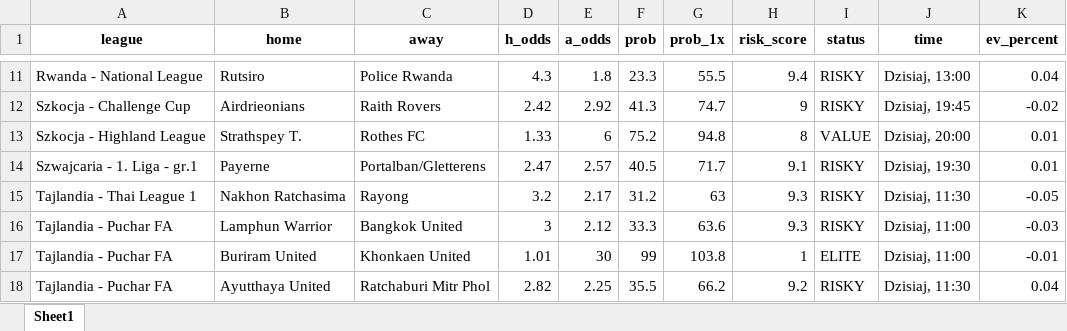
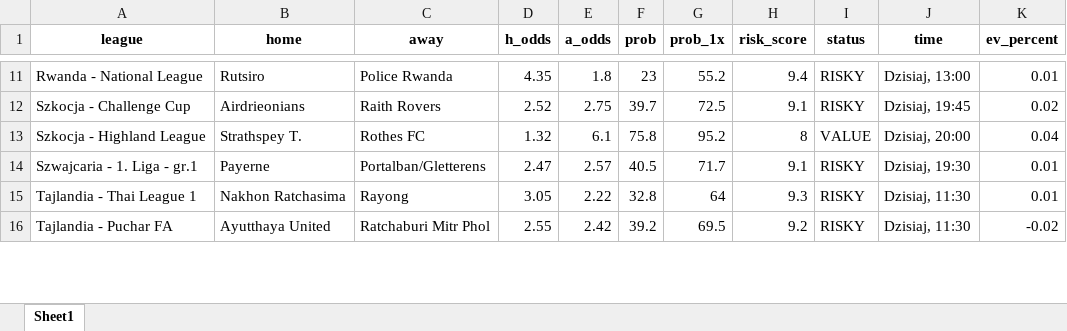
Before and after one commit to Byadiso/webscraper_advanced, an Excel workbook: matches_daily.xlsx, sheet Sheet1, drawn as a sheet; only a part is shown, gaps mark what is left out; values as stored, in another font and other column widths than the file's, no borders; removed rows and columns are numbered as before the commit, all else as after; the diff covers the shown part only; the diff names each change by its address in the sheet, - before the commit and + after, or states it on an @@ line.

```diff
--- a/matches_daily.xlsx (sheet Sheet1)
+++ b/matches_daily.xlsx (sheet Sheet1)
-D11 (h_odds): 4.3
+D11 (h_odds): 4.35
-F11 (prob): 23.3
+F11 (prob): 23
-G11 (prob_1x): 55.5
+G11 (prob_1x): 55.2
-K11 (ev_percent): 0.04
+K11 (ev_percent): 0.01
-D12 (h_odds): 2.42
+D12 (h_odds): 2.52
-E12 (a_odds): 2.92
+E12 (a_odds): 2.75
-F12 (prob): 41.3
+F12 (prob): 39.7
-G12 (prob_1x): 74.7
+G12 (prob_1x): 72.5
-H12 (risk_score): 9
+H12 (risk_score): 9.1
-K12 (ev_percent): -0.02
+K12 (ev_percent): 0.02
-D13 (h_odds): 1.33
+D13 (h_odds): 1.32
-E13 (a_odds): 6
+E13 (a_odds): 6.1
-F13 (prob): 75.2
+F13 (prob): 75.8
-G13 (prob_1x): 94.8
+G13 (prob_1x): 95.2
-K13 (ev_percent): 0.01
+K13 (ev_percent): 0.04
-D15 (h_odds): 3.2
+D15 (h_odds): 3.05
-E15 (a_odds): 2.17
+E15 (a_odds): 2.22
-F15 (prob): 31.2
+F15 (prob): 32.8
-G15 (prob_1x): 63
+G15 (prob_1x): 64
-K15 (ev_percent): -0.05
+K15 (ev_percent): 0.01
-row 16: Tajlandia - Puchar FA | Lamphun Warrior | Bangkok United | 3 | 2.12 | 33.3 | 63.6 | 9.3 | RISKY | Dzisiaj, 11:00 | -0.03
-row 17: Tajlandia - Puchar FA | Buriram United | Khonkaen United | 1.01 | 30 | 99 | 103.8 | 1 | ELITE | Dzisiaj, 11:00 | -0.01
-D16 (h_odds): 2.82
+D16 (h_odds): 2.55
-E16 (a_odds): 2.25
+E16 (a_odds): 2.42
-F16 (prob): 35.5
+F16 (prob): 39.2
-G16 (prob_1x): 66.2
+G16 (prob_1x): 69.5
-K16 (ev_percent): 0.04
+K16 (ev_percent): -0.02
```
Also changed, not shown: 1 added row, 2 removed rows and 70 edited cells elsewhere in this sheet.
